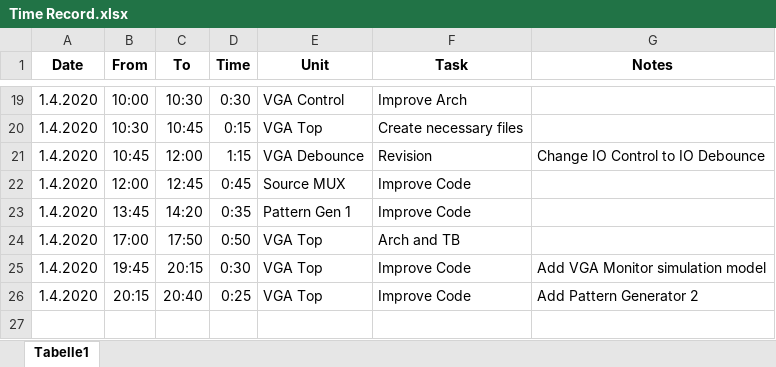
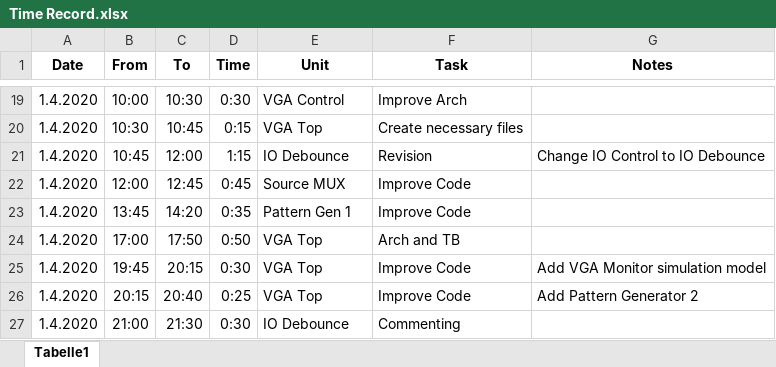
Before and after one commit to Scheams/VGA-Controller, an Excel workbook: doc/Time Record.xlsx, sheet Tabelle1, drawn as a sheet; only a part is shown, gaps mark what is left out; values as stored, in another font and other column widths than the file's, no borders; the diff names each change by its address in the sheet, - before the commit and + after, or states it on an @@ line.

Commit message:
Comment IO Debounce

```diff
--- a/doc/Time Record.xlsx (sheet Tabelle1)
+++ b/doc/Time Record.xlsx (sheet Tabelle1)
-E21 (Unit): VGA Debounce
+E21 (Unit): IO Debounce
+row 27: 1.4.2020 | 21:00 | 21:30 | 0:30 | IO Debounce | Commenting
```
Also changed, not shown: 4 other files.
